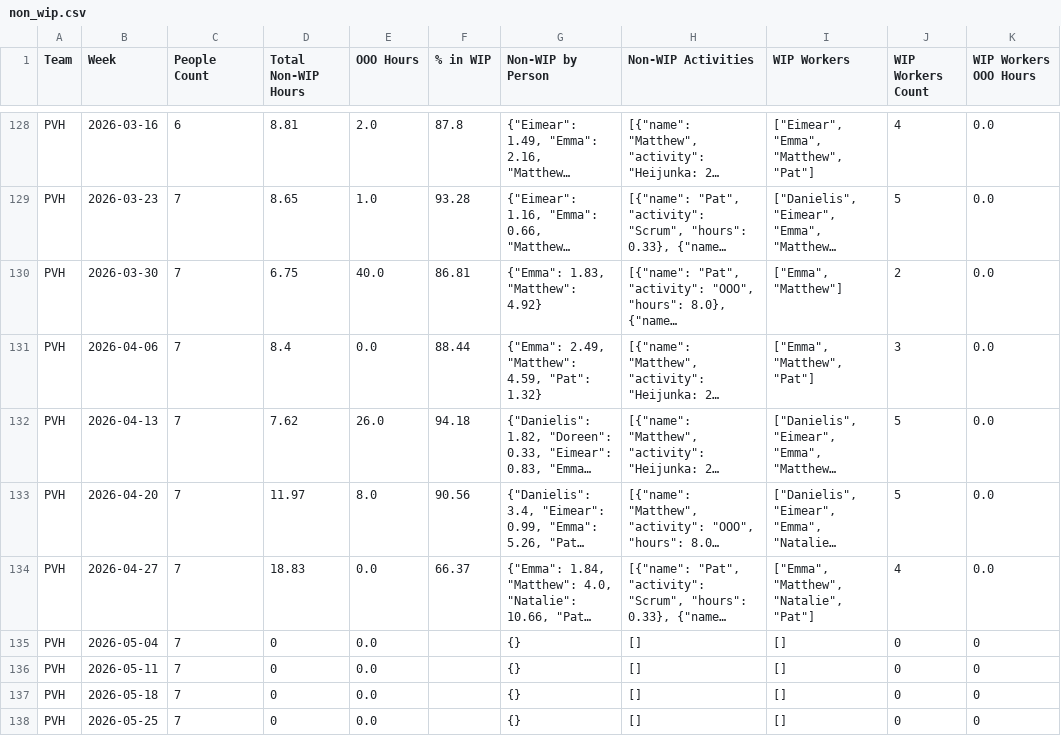
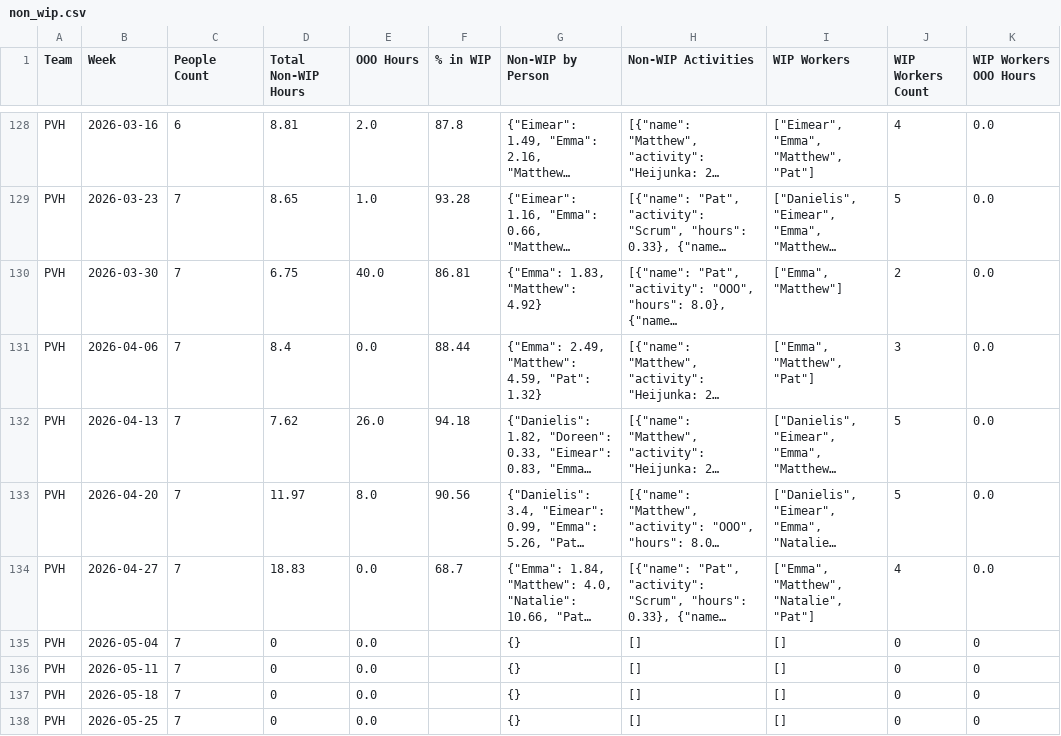
Before and after one commit to 17wadeche/heijunka-dev, a CSV file: IV_DATA/non_wip.csv, drawn as a sheet; only a part is shown, gaps mark what is left out; long unchanged cells end in …; the diff covers the shown part only; the diff names each change by its address in the sheet, - before the commit and + after, or states it on an @@ line.

```diff
--- a/IV_DATA/non_wip.csv
+++ b/IV_DATA/non_wip.csv
-F134 (% in WIP): 66.37
+F134 (% in WIP): 68.7
```
Also changed, not shown: 17 edited cells elsewhere in this file, CRM_DATA/CRM_WIP.csv, CRM_DATA/crm_non_wip_activities.csv, 12 other files.
